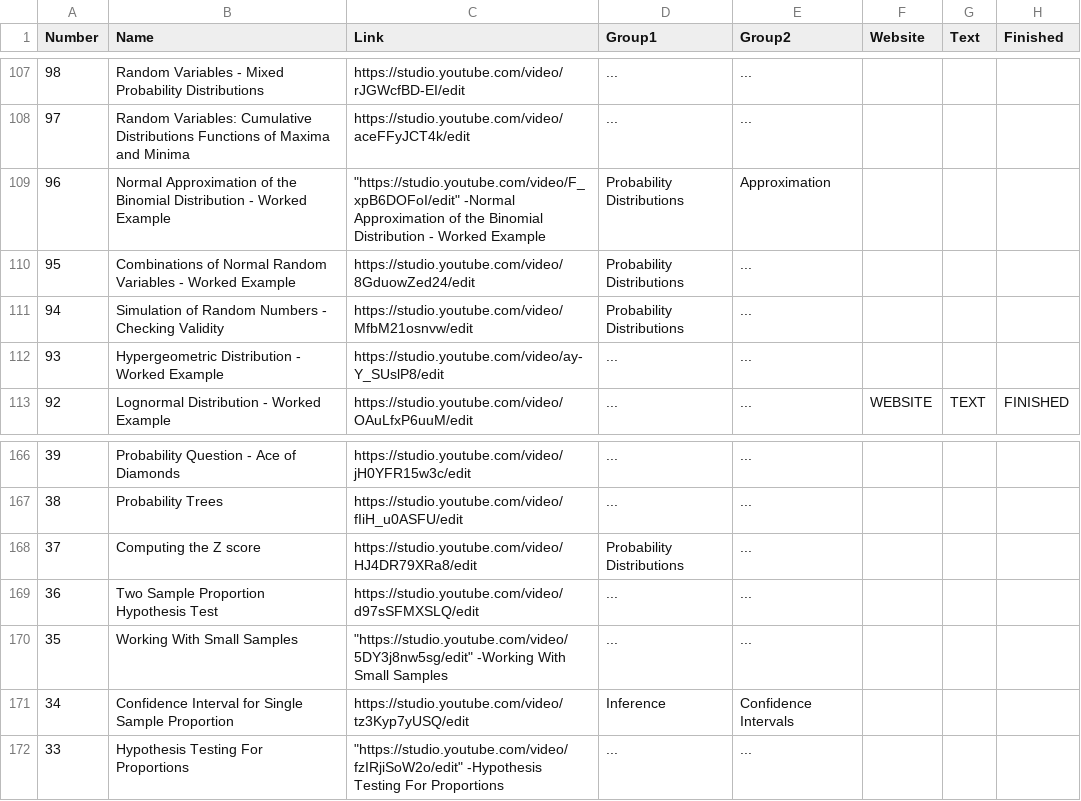
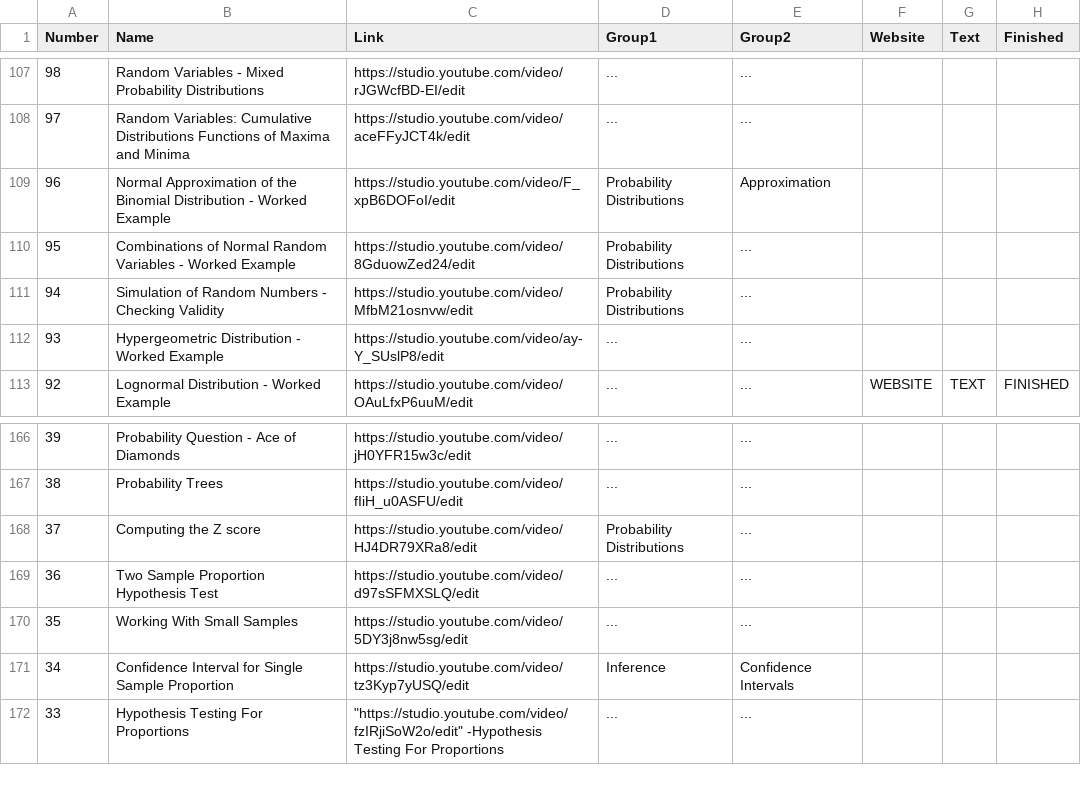
Before and after one commit to DragonflyStats/Projects, a CSV file: Youtube/statsresource.csv, drawn as a sheet; only a part is shown, gaps mark what is left out; the diff covers the shown part only.

```diff
--- a/Youtube/statsresource.csv
+++ b/Youtube/statsresource.csv
@@ -108,3 +108,3 @@
 97,"Random Variables: Cumulative Distributions Functions of Maxima and Minima","https://studio.youtube.com/video/aceFFyJCT4k/edit","...","...","","",""
-96,"Normal Approximation of the Binomial Distribution - Worked Example","""https://studio.youtube.com/video/F_xpB6DOFoI/edit"" -Normal Approximation of the Binomial Distribution - Worked Example","Probability Distributions","Approximation","","",""
+96,"Normal Approximation of the Binomial Distribution - Worked Example","https://studio.youtube.com/video/F_xpB6DOFoI/edit","Probability Distributions","Approximation","","",""
 95,"Combinations of Normal Random Variables - Worked Example","https://studio.youtube.com/video/8GduowZed24/edit","Probability Distributions","...","","",""
@@ -169,3 +169,3 @@
 36,"Two Sample Proportion Hypothesis Test","https://studio.youtube.com/video/d97sSFMXSLQ/edit","...","...","","",""
-35,"Working With Small Samples","""https://studio.youtube.com/video/5DY3j8nw5sg/edit"" -Working With Small Samples","...","...","","",""
+35,"Working With Small Samples","https://studio.youtube.com/video/5DY3j8nw5sg/edit","...","...","","",""
 34,"Confidence Interval for Single Sample Proportion","https://studio.youtube.com/video/tz3Kyp7yUSQ/edit","Inference","Confidence Intervals","","",""
```
Also changed, not shown: 13 edited cells elsewhere in this file.
